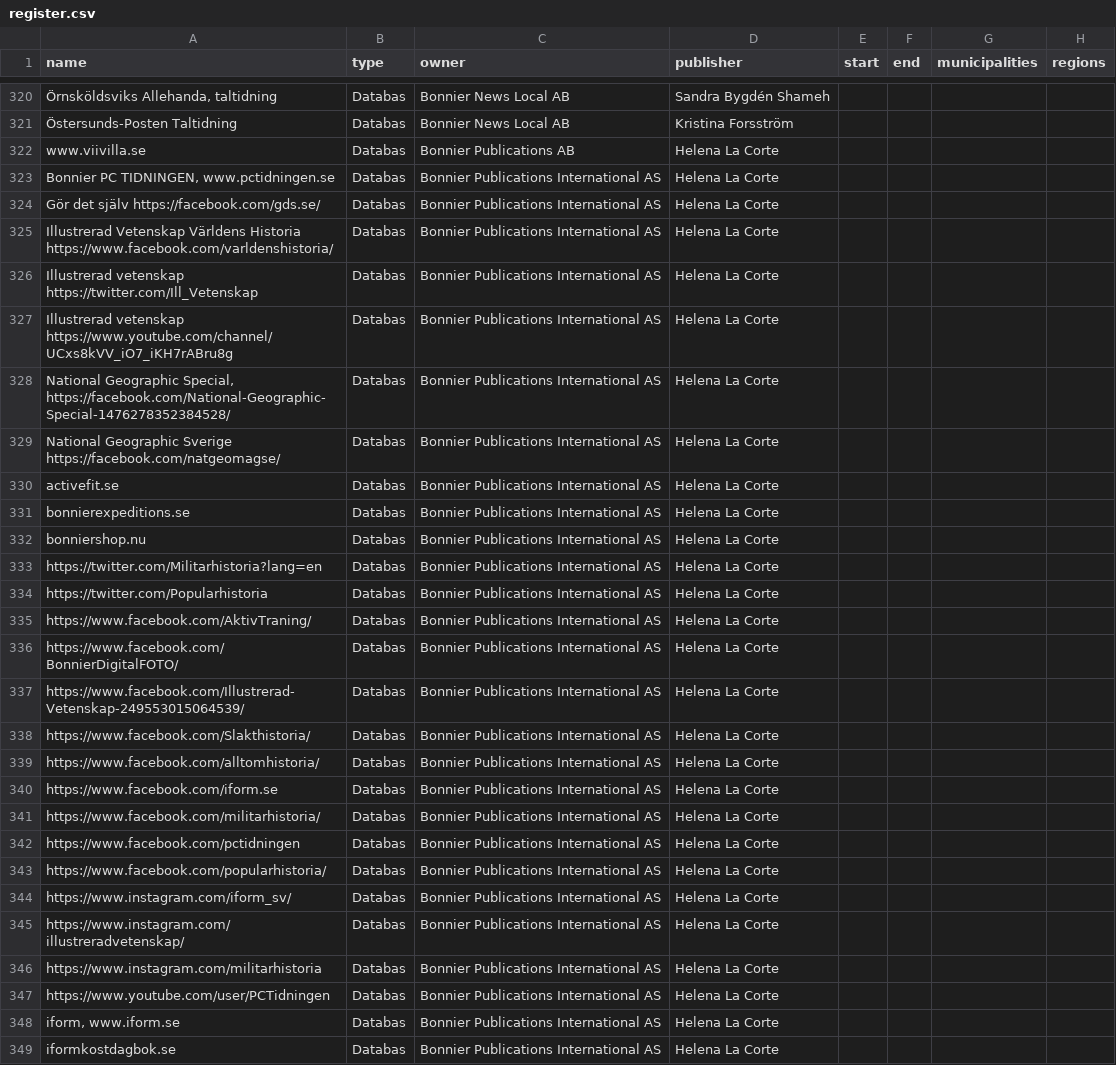
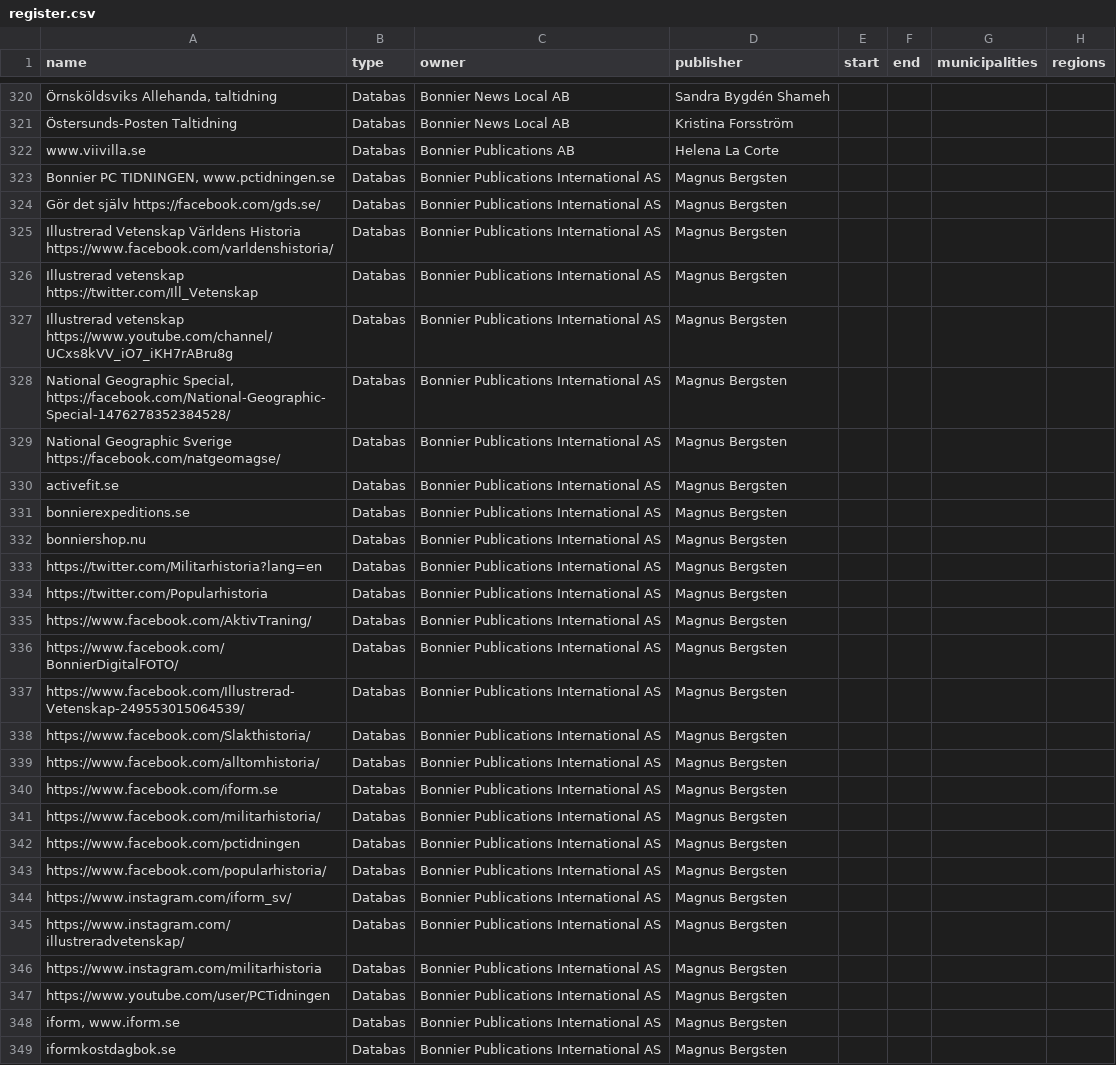
Before and after one commit to civictechsweden/mprt-tillstandsregister, a CSV file: register.csv, drawn as a sheet; only a part is shown, gaps mark what is left out; the diff covers the shown part only; the diff names each change by its address in the sheet, - before the commit and + after, or states it on an @@ line.

Commit message:
Update the data

```diff
--- a/register.csv
+++ b/register.csv
-D323:D349 (publisher): Helena La Corte
+D323:D349 (publisher): Magnus Bergsten
```
Also changed, not shown: 6 added rows, 12 removed rows and 30 edited cells elsewhere in this file, 1 other file.
